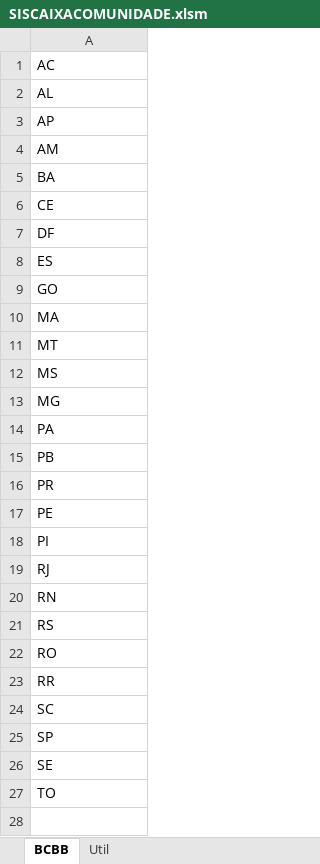
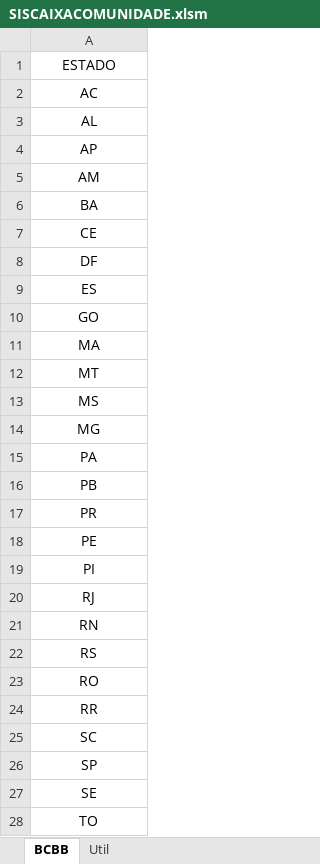
Before and after one commit to lucaslopes2012/Projeto-VBA-COMUNIDADE, an Excel workbook: SISCAIXACOMUNIDADE.xlsm, sheet BCBB, drawn as a sheet; values as stored, in another font and other column widths than the file's, no borders; addresses are those after the commit; the diff names each change by its address in the sheet, - before the commit and + after, or states it on an @@ line.

```diff
--- a/SISCAIXACOMUNIDADE.xlsm (sheet BCBB)
+++ b/SISCAIXACOMUNIDADE.xlsm (sheet BCBB)
+row 1: ESTADO
-A2:A28 alignment: left
+A2:A28 alignment: center
```
Also changed, not shown: CADASTRO DELIVERY.xlsm, SIS_CONTROLE_DELIVERY.xlsm, 6 other files.
